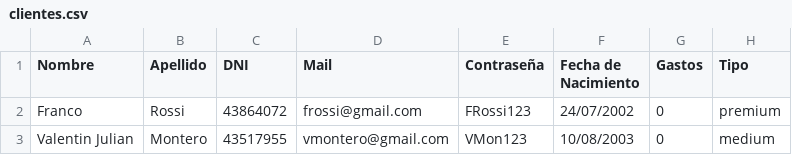
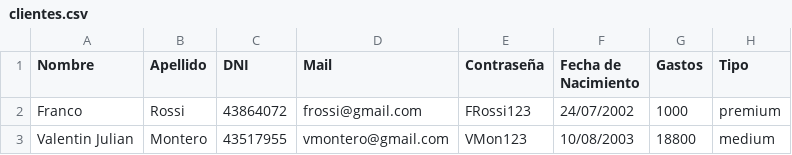
Before and after one commit to vgarijo/PatagoniaOasisYOcio_G8, a CSV file: clientes.csv, drawn as a sheet.

```diff
--- a/clientes.csv
+++ b/clientes.csv
@@ -1,3 +1,3 @@
 Nombre;Apellido;DNI;Mail;Contraseña;Fecha de Nacimiento;Gastos;Tipo
-Franco;Rossi;43864072;frossi@gmail.com;FRossi123;24/07/2002;0;premium
-Valentin Julian;Montero;43517955;vmontero@gmail.com;VMon123;10/08/2003;0;medium
+Franco;Rossi;43864072;frossi@gmail.com;FRossi123;24/07/2002;1000;premium
+Valentin Julian;Montero;43517955;vmontero@gmail.com;VMon123;10/08/2003;18800;medium
```
Also changed, not shown: reservas.csv, 1 other file.
